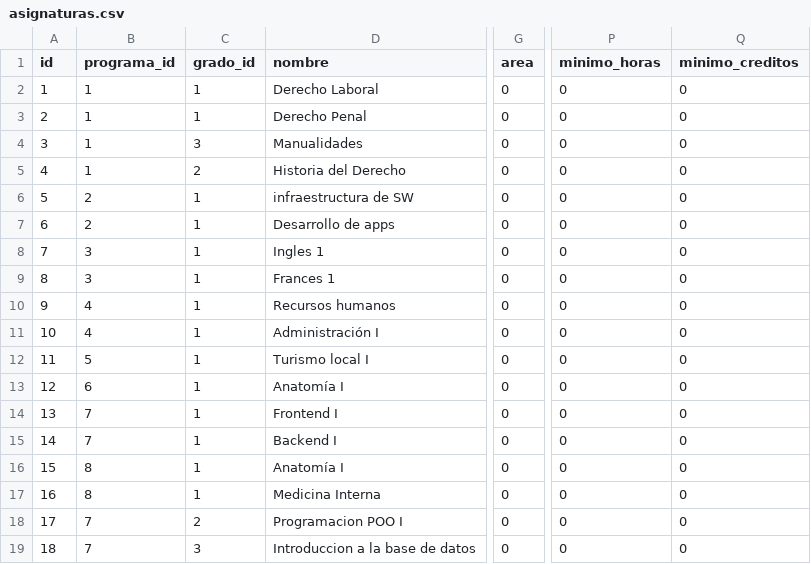
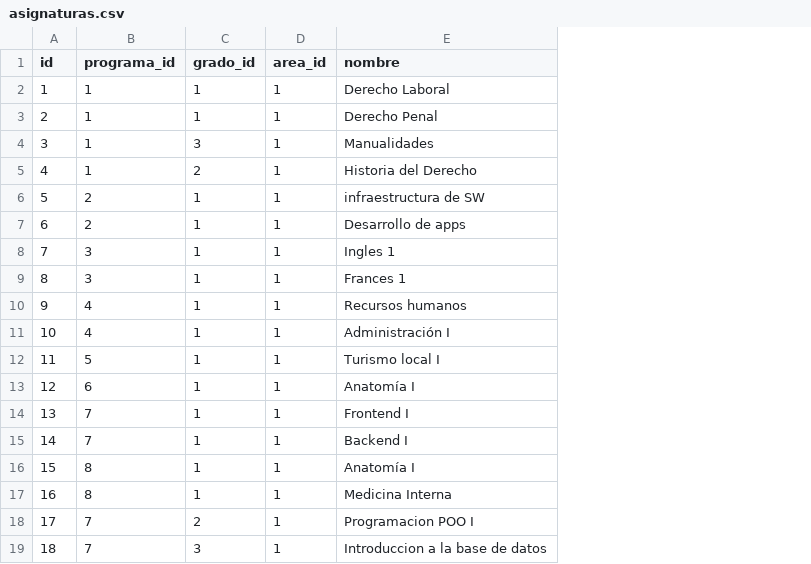
Before and after one commit to subsesjal/siiges-services, a CSV file: packages/core/src/drivers/db/CSVFiles/asignaturas.csv, drawn as a sheet; only a part is shown, gaps mark what is left out; removed rows and columns are numbered as before the commit, all else as after; the diff names each change by its address in the sheet, - before the commit and + after, or states it on an @@ line.

Commit message:
fix: asignaturas, and create areas table to improve the design

```diff
--- a/packages/core/src/drivers/db/CSVFiles/asignaturas.csv
+++ b/packages/core/src/drivers/db/CSVFiles/asignaturas.csv
+column D (area_id), rows 2-19: all 1
-column G (area), rows 2-19: all 0
-column P (minimo_horas), rows 2-19: all 0
-column Q (minimo_creditos), rows 2-19: all 0
```
Also changed, not shown: 6 other files.
